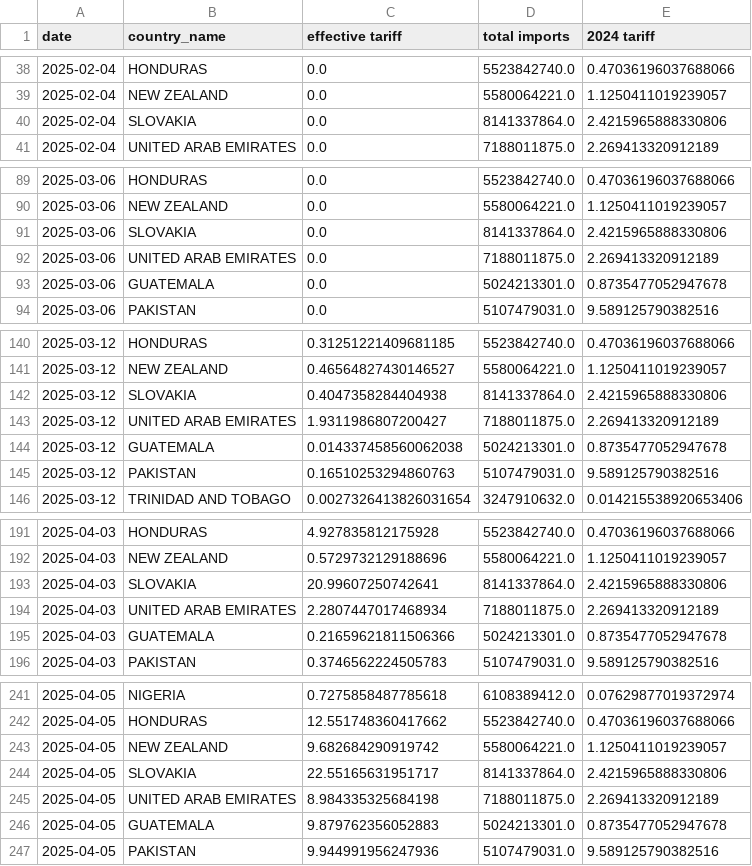
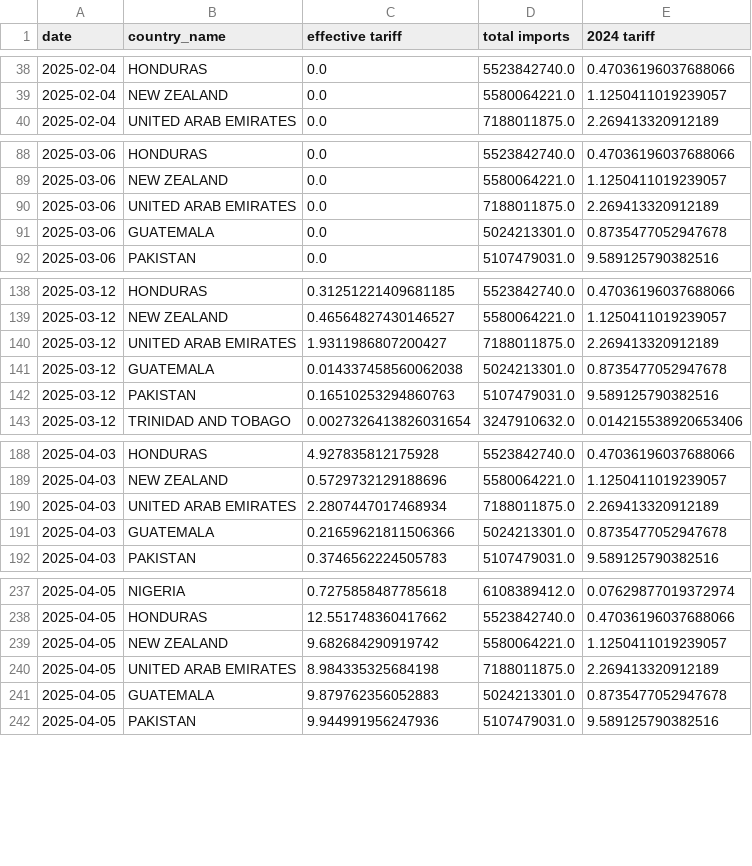
Before and after one commit to tradewartracker/trade-war-redux-2025, a CSV file: country-by-time.csv, drawn as a sheet; only a part is shown, gaps mark what is left out; the diff covers the shown part only.

```diff
--- a/country-by-time.csv
+++ b/country-by-time.csv
@@ -39,3 +39,2 @@ date,country_name,effective tariff,total imports,2024 tariff
 2025-02-04,NEW ZEALAND,0.0,5580064221.0,1.1250411019239057
-2025-02-04,SLOVAKIA,0.0,8141337864.0,2.4215965888330806
 2025-02-04,UNITED ARAB EMIRATES,0.0,7188011875.0,2.269413320912189
@@ -90,3 +89,2 @@ date,country_name,effective tariff,total imports,2024 tariff
 2025-03-06,NEW ZEALAND,0.0,5580064221.0,1.1250411019239057
-2025-03-06,SLOVAKIA,0.0,8141337864.0,2.4215965888330806
 2025-03-06,UNITED ARAB EMIRATES,0.0,7188011875.0,2.269413320912189
@@ -141,3 +139,2 @@ date,country_name,effective tariff,total imports,2024 tariff
 2025-03-12,NEW ZEALAND,0.46564827430146527,5580064221.0,1.1250411019239057
-2025-03-12,SLOVAKIA,0.4047358284404938,8141337864.0,2.4215965888330806
 2025-03-12,UNITED ARAB EMIRATES,1.9311986807200427,7188011875.0,2.269413320912189
@@ -192,3 +189,2 @@ date,country_name,effective tariff,total imports,2024 tariff
 2025-04-03,NEW ZEALAND,0.5729732129188696,5580064221.0,1.1250411019239057
-2025-04-03,SLOVAKIA,20.99607250742641,8141337864.0,2.4215965888330806
 2025-04-03,UNITED ARAB EMIRATES,2.2807447017468934,7188011875.0,2.269413320912189
@@ -243,3 +239,2 @@ date,country_name,effective tariff,total imports,2024 tariff
 2025-04-05,NEW ZEALAND,9.682684290919742,5580064221.0,1.1250411019239057
-2025-04-05,SLOVAKIA,22.55165631951717,8141337864.0,2.4215965888330806
 2025-04-05,UNITED ARAB EMIRATES,8.984335325684198,7188011875.0,2.269413320912189
```
Also changed, not shown: 20 removed rows elsewhere in this file, daily-tariff-latest-data.csv, data/eu-list.csv, 3 other files.
